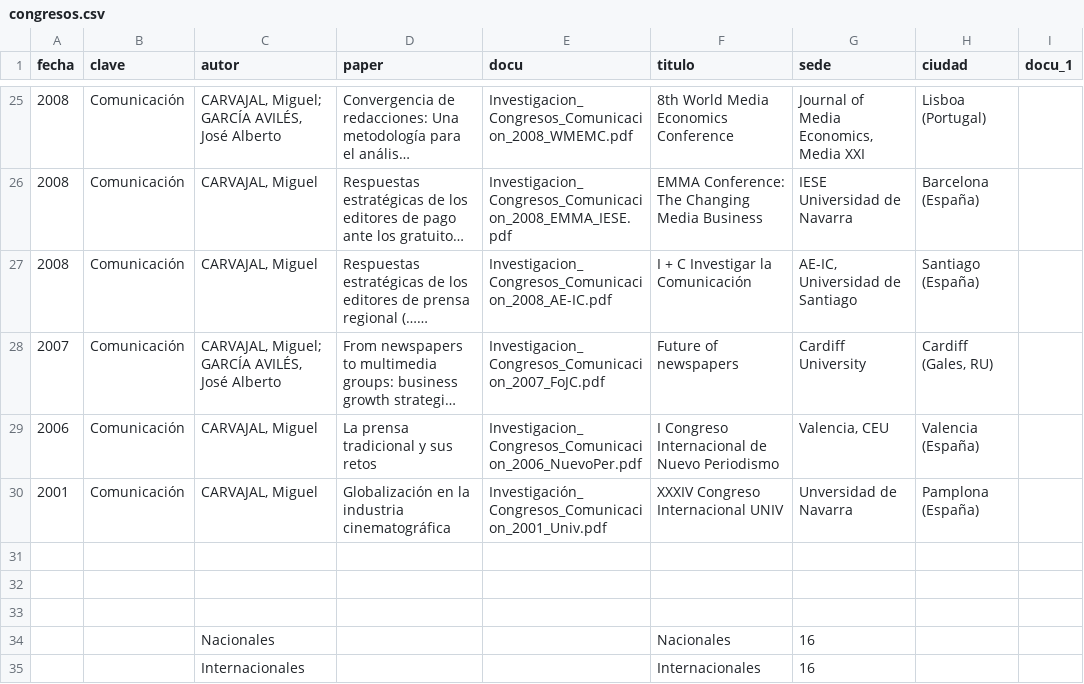
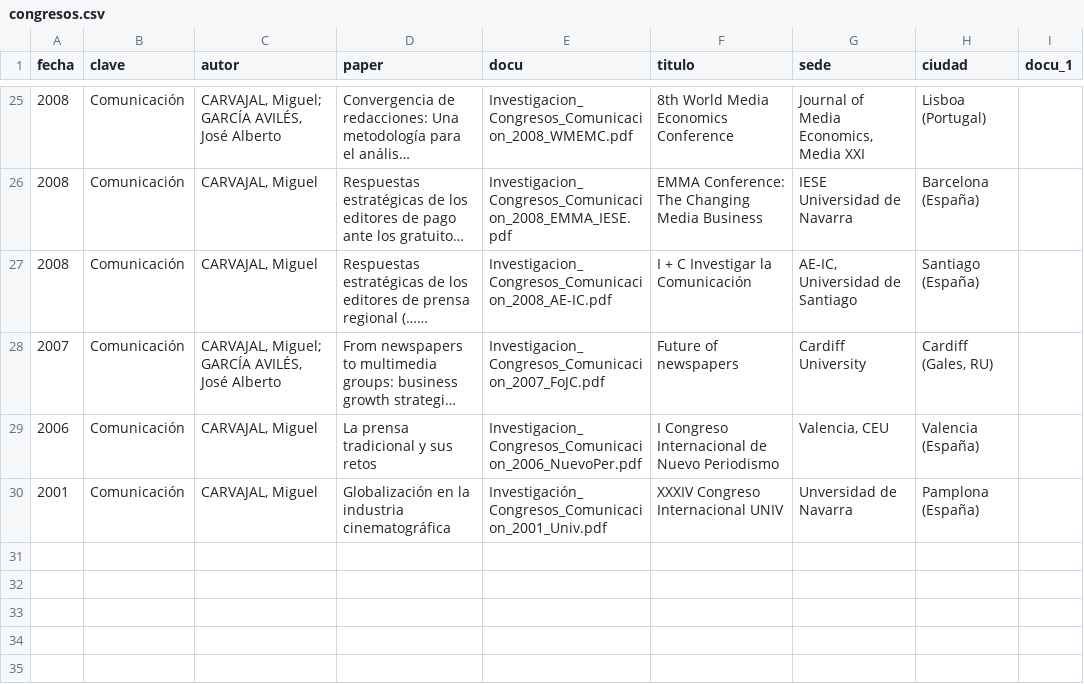
Before and after one commit to miguelcarvajal/miguelcarvajal.github.io, a CSV file: _data/congresos.csv, drawn as a sheet; only a part is shown, gaps mark what is left out; long unchanged cells end in …; the diff names each change by its address in the sheet, - before the commit and + after, or states it on an @@ line.

```diff
--- a/_data/congresos.csv
+++ b/_data/congresos.csv
-row 31: (empty)
-row 32: (empty)
-row 33: (empty)
-row 34:  |  | Nacionales |  |  | Nacionales | 16
-row 35:  |  | Internacionales |  |  | Internacionales | 16
```
Also changed, not shown: _data/articulos.csv.
